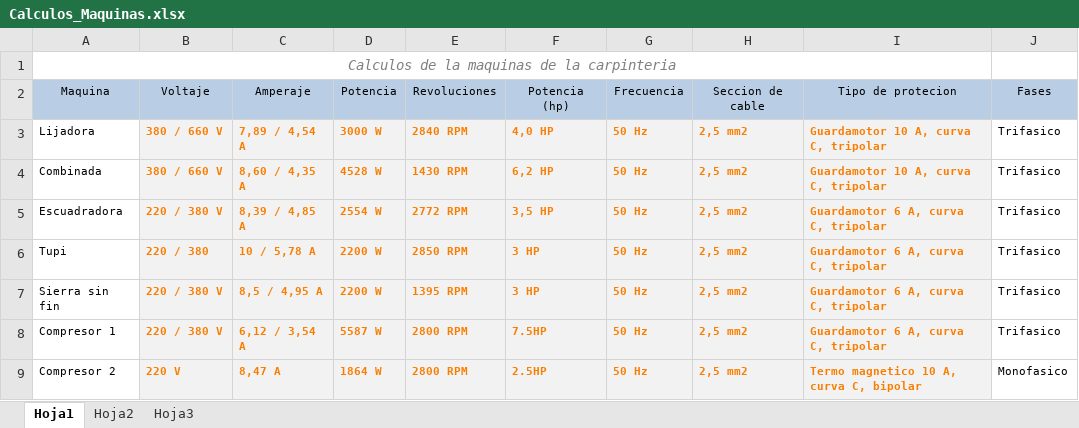
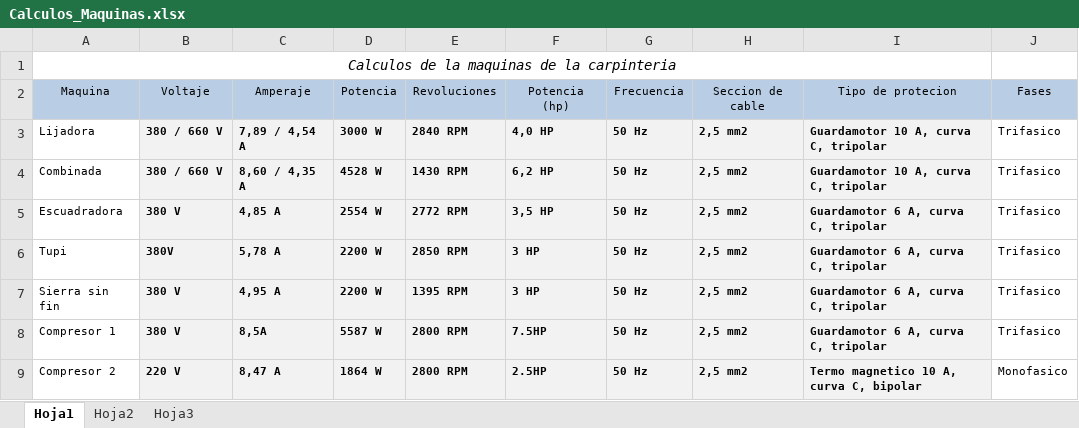
Before and after one commit to dicarlantoniooctavio-create/carpinteria-vortex, an Excel workbook: 3-originales-del-equipo/planillas/Calculos_Maquinas.xlsx, sheet Hoja1, drawn as a sheet; values as stored, in another font and other column widths than the file's, no borders; the diff names each change by its address in the sheet, - before the commit and + after, or states it on an @@ line.

Commit message:
Add files via upload

```diff
--- a/3-originales-del-equipo/planillas/Calculos_Maquinas.xlsx (sheet Hoja1)
+++ b/3-originales-del-equipo/planillas/Calculos_Maquinas.xlsx (sheet Hoja1)
-A1 text colour: #7F7F7F
+A1 text colour: black
-B3:I9 text colour: #FA7D00
+B3:I9 text colour: black
-B5: 220 / 380 V
+B5: 380 V
-C5: 8,39 / 4,85 A
+C5: 4,85 A
-B6: 220 / 380
+B6: 380V
-C6: 10 / 5,78 A
+C6: 5,78 A
-B7:B8: 220 / 380 V
+B7:B8: 380 V
-C7: 8,5 / 4,95 A
+C7: 4,95 A
-C8: 6,12 / 3,54 A
+C8: 8,5A
```
